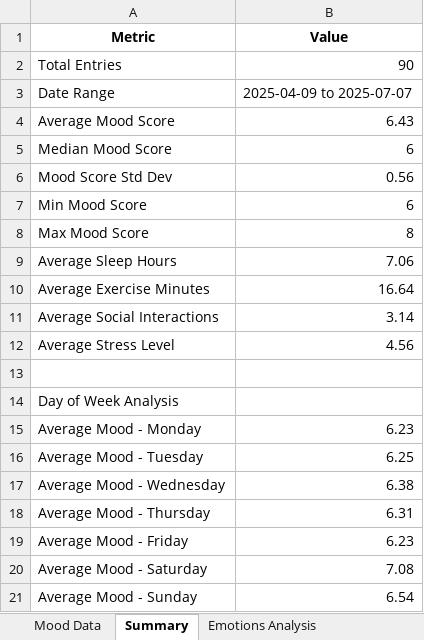
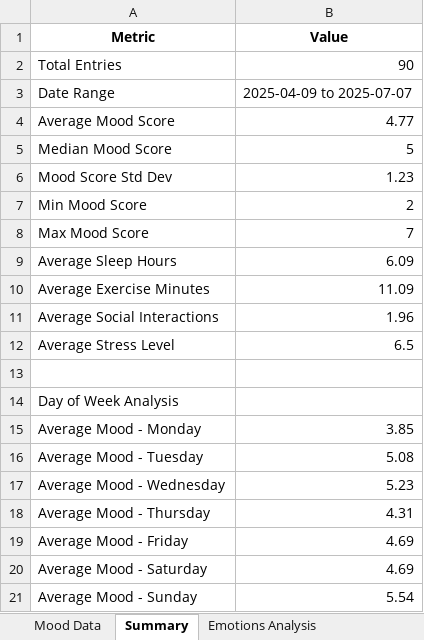
Before and after one commit to S7viks/Mental_Health, an Excel workbook: data/excel/Mental_Health_Mood_Tracker_Sample_Data.xlsx, sheet Summary, drawn as a sheet; values as stored, in another font and other column widths than the file's, no borders; the diff names each change by its address in the sheet, - before the commit and + after, or states it on an @@ line.

```diff
--- a/data/excel/Mental_Health_Mood_Tracker_Sample_Data.xlsx (sheet Summary)
+++ b/data/excel/Mental_Health_Mood_Tracker_Sample_Data.xlsx (sheet Summary)
-B4 (Value): 6.43
+B4 (Value): 4.77
-B5 (Value): 6
+B5 (Value): 5
-B6 (Value): 0.56
+B6 (Value): 1.23
-B7 (Value): 6
+B7 (Value): 2
-B8 (Value): 8
+B8 (Value): 7
-B9 (Value): 7.06
+B9 (Value): 6.09
-B10 (Value): 16.64
+B10 (Value): 11.09
-B11 (Value): 3.14
+B11 (Value): 1.96
-B12 (Value): 4.56
+B12 (Value): 6.5
-B15 (Value): 6.23
+B15 (Value): 3.85
-B16 (Value): 6.25
+B16 (Value): 5.08
-B17 (Value): 6.38
+B17 (Value): 5.23
-B18 (Value): 6.31
+B18 (Value): 4.31
-B19 (Value): 6.23
+B19 (Value): 4.69
-B20 (Value): 7.08
+B20 (Value): 4.69
-B21 (Value): 6.54
+B21 (Value): 5.54
```
Also changed, not shown: sheet Mood Data, sheet Emotions Analysis, sheet Triggers Analysis, sheet Monthly Trends, 9 other files.
